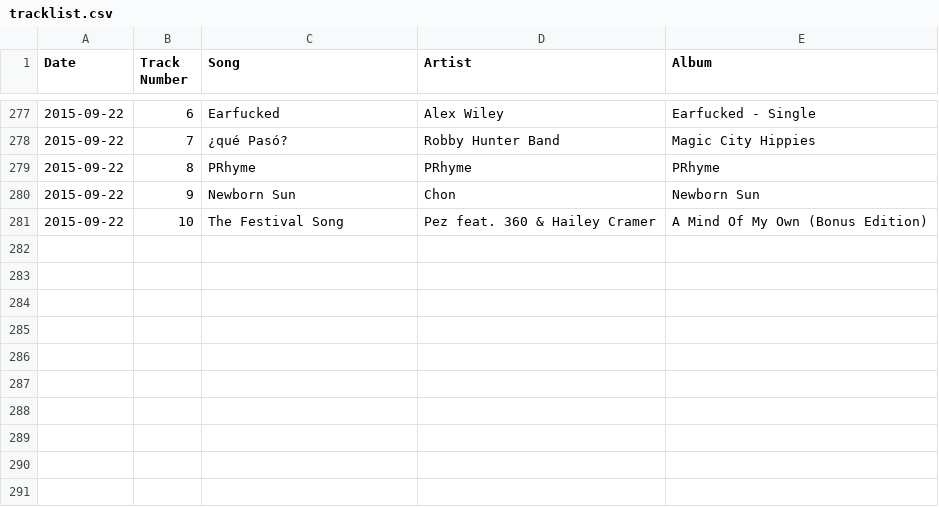
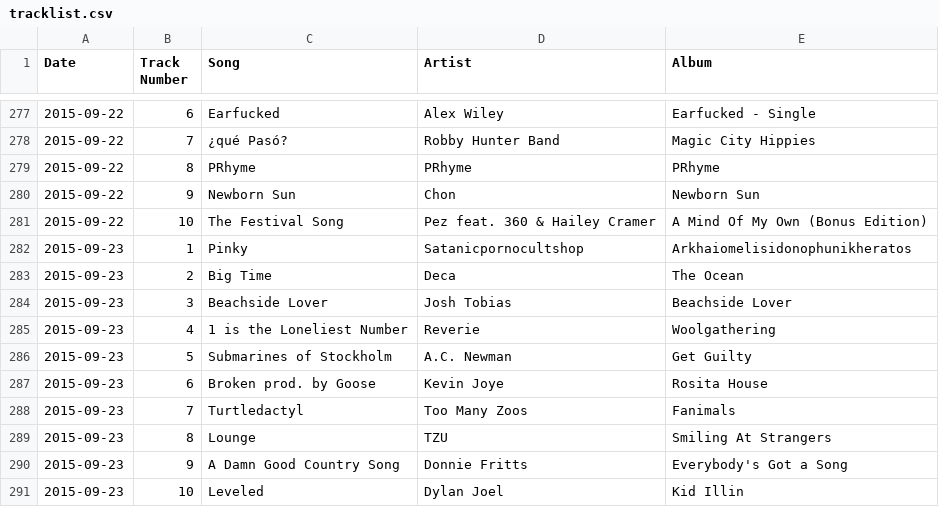
Before and after one commit to tetstunes/tetstunes.github.io, a CSV file: tracklist.csv, drawn as a sheet; only a part is shown, gaps mark what is left out.

```diff
--- a/tracklist.csv
+++ b/tracklist.csv
@@ -281 +281,11 @@ Date,Track Number, Song, Artist, Album
 2015-09-22,10,"The Festival Song","Pez feat. 360 & Hailey Cramer","A Mind Of My Own (Bonus Edition)"
+2015-09-23,1,Pinky,Satanicpornocultshop,Arkhaiomelisidonophunikheratos
+2015-09-23,2,"Big Time",Deca,"The Ocean"
+2015-09-23,3,"Beachside Lover","Josh Tobias","Beachside Lover"
+2015-09-23,4,"1 is the Loneliest Number",Reverie,Woolgathering
+2015-09-23,5,"Submarines of Stockholm","A.C. Newman","Get Guilty"
+2015-09-23,6,"Broken prod. by Goose","Kevin Joye","Rosita House"
+2015-09-23,7,Turtledactyl,"Too Many Zoos",Fanimals
+2015-09-23,8,Lounge,TZU,"Smiling At Strangers"
+2015-09-23,9,"A Damn Good Country Song","Donnie Fritts","Everybody's Got a Song"
+2015-09-23,10,Leveled,"Dylan Joel","Kid Illin"
```
Also changed, not shown: 2 other files.
